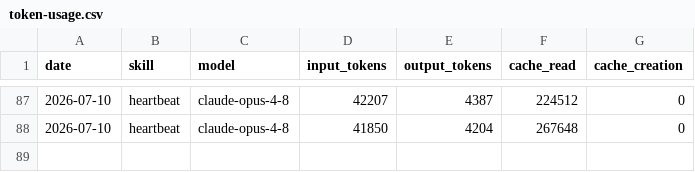
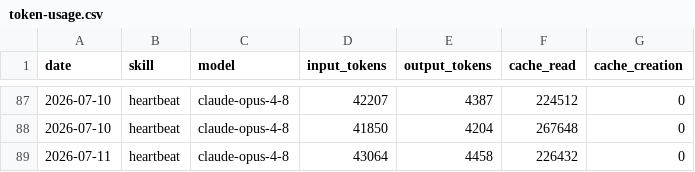
Before and after one commit to UIZorrot/aeon, a CSV file: memory/token-usage.csv, drawn as a sheet; only a part is shown, gaps mark what is left out.

Commit message:
chore(heartbeat): auto-commit 2026-07-11

```diff
--- a/memory/token-usage.csv
+++ b/memory/token-usage.csv
@@ -88 +88,2 @@ date,skill,model,input_tokens,output_tokens,cache_read,cache_creation
 2026-07-10,heartbeat,claude-opus-4-8,41850,4204,267648,0
+2026-07-11,heartbeat,claude-opus-4-8,43064,4458,226432,0
```
Also changed, not shown: 3 other files.
